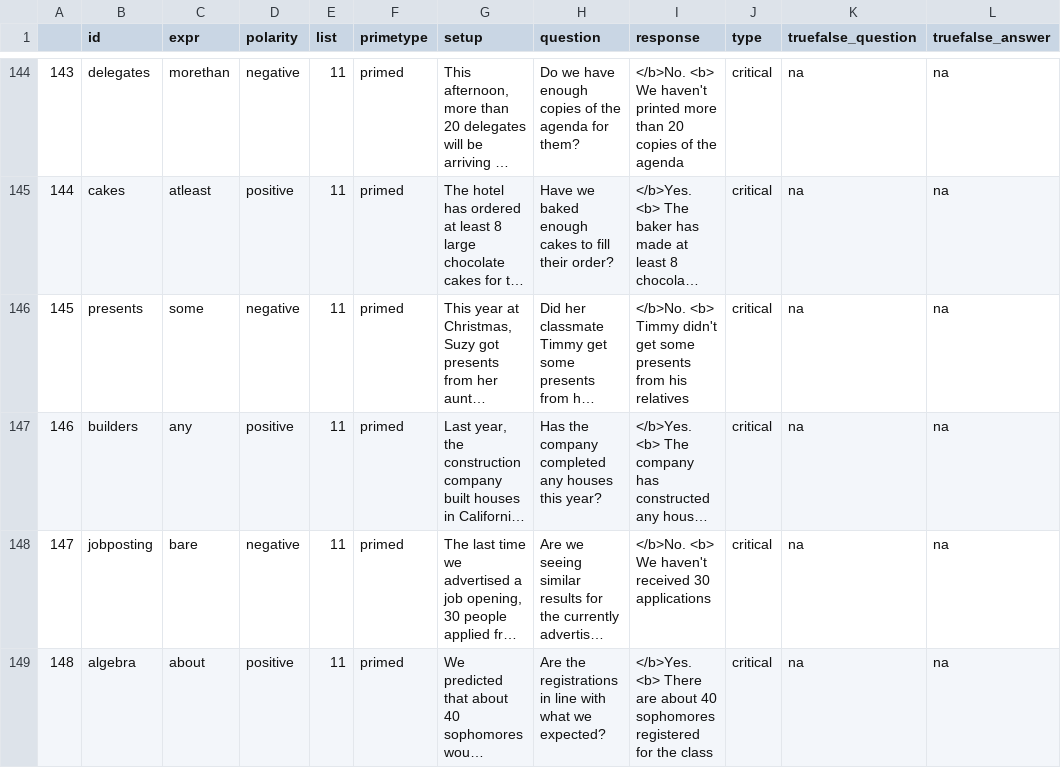
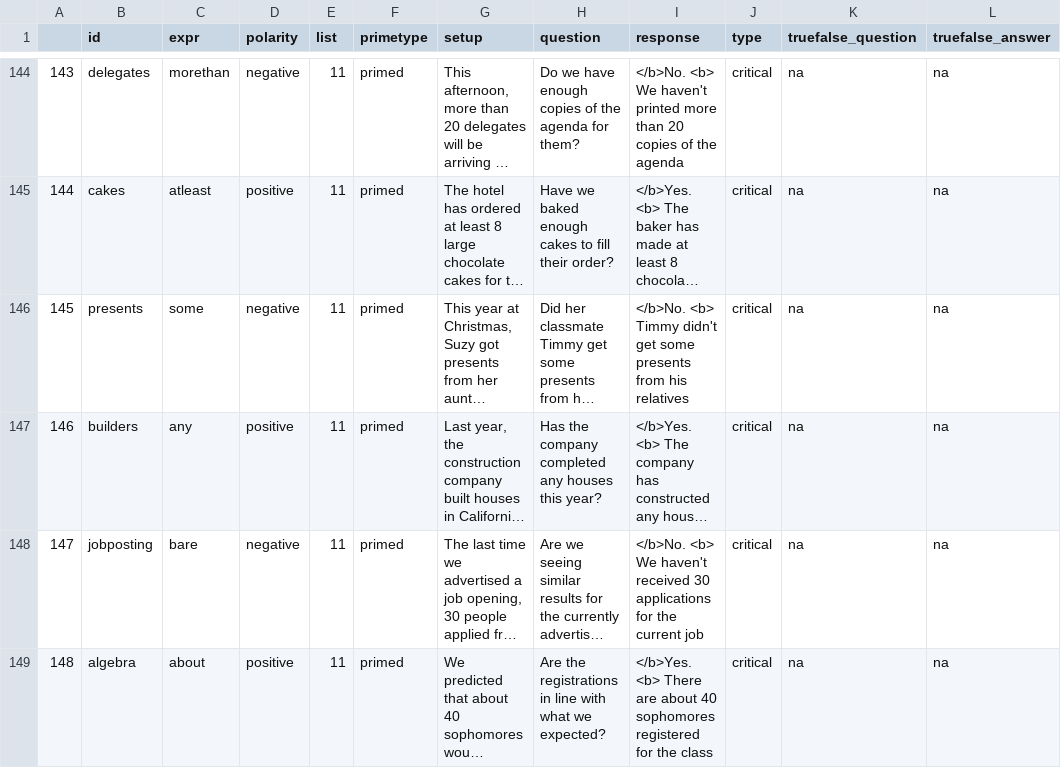
Before and after one commit to bwaldon/ss_gloss_rr, a CSV file: stimgen/ag.csv, drawn as a sheet; only a part is shown, gaps mark what is left out; long unchanged cells end in …; the diff covers the shown part only; the diff names each change by its address in the sheet, - before the commit and + after, or states it on an @@ line.

```diff
--- a/stimgen/ag.csv
+++ b/stimgen/ag.csv
-I148 (response): …30 applications
+I148 (response): …30 applications for the current job
```
Also changed, not shown: 89 edited cells elsewhere in this file, stimgen/items.csv, 9 other files.
